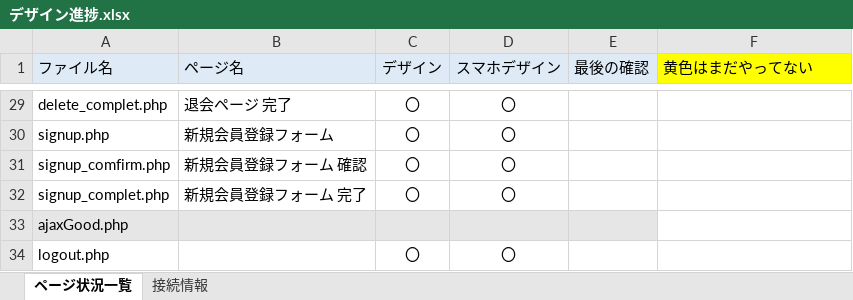
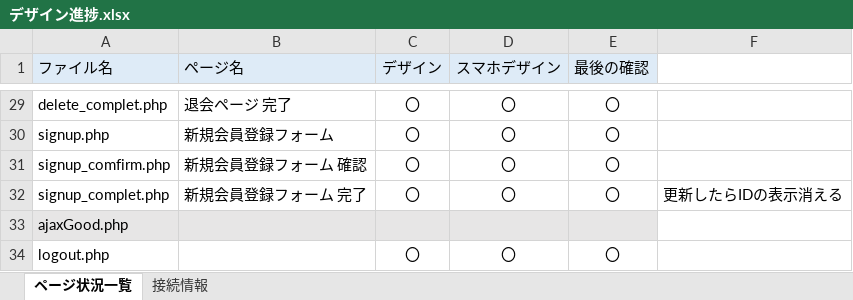
Before and after one commit to yu-kobatake/kfc, an Excel workbook: デザイン進捗.xlsx, sheet ページ状況一覧, drawn as a sheet; only a part is shown, gaps mark what is left out; values as stored, in another font and other column widths than the file's, no borders; the diff covers the shown part only; the diff names each change by its address in the sheet, - before the commit and + after, or states it on an @@ line.

```diff
--- a/デザイン進捗.xlsx (sheet ページ状況一覧)
+++ b/デザイン進捗.xlsx (sheet ページ状況一覧)
-F1: 黄色はまだやってない
+F1: (empty)
-F1 fill: #FFFF00
+F1 fill: none
-E29:E32 (最後の確認): (empty)
+E29:E32 (最後の確認): 〇
-F32: (empty)
+F32: 更新したらIDの表示消える
-E34 (最後の確認): (empty)
+E34 (最後の確認): 〇
```
Also changed, not shown: 26 edited cells elsewhere in this sheet, 12 other files.
